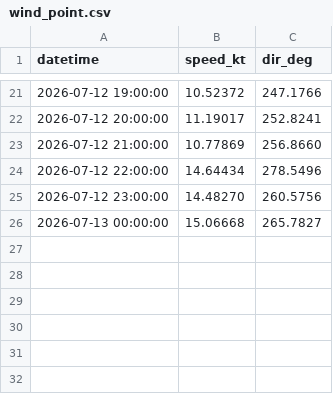
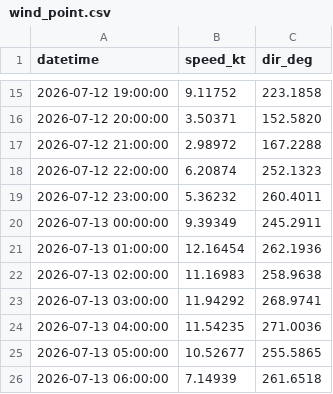
Before and after one commit to LANIER-hub/wrf-data, a CSV file: wind_point.csv, drawn as a sheet; only a part is shown, gaps mark what is left out; the diff covers the shown part only.

Commit message:
Mise à jour automatique WRF 2026-07-12 09:11 UTC

```diff
--- a/wind_point.csv
+++ b/wind_point.csv
@@ -21,6 +15,12 @@ datetime,speed_kt,dir_deg
-2026-07-12 19:00:00,10.52372,247.1766
-2026-07-12 20:00:00,11.19017,252.8241
-2026-07-12 21:00:00,10.77869,256.8660
-2026-07-12 22:00:00,14.64434,278.5496
-2026-07-12 23:00:00,14.48270,260.5756
-2026-07-13 00:00:00,15.06668,265.7827
+2026-07-12 19:00:00,9.11752,223.1858
+2026-07-12 20:00:00,3.50371,152.5820
+2026-07-12 21:00:00,2.98972,167.2288
+2026-07-12 22:00:00,6.20874,252.1323
+2026-07-12 23:00:00,5.36232,260.4011
+2026-07-13 00:00:00,9.39349,245.2911
+2026-07-13 01:00:00,12.16454,262.1936
+2026-07-13 02:00:00,11.16983,258.9638
+2026-07-13 03:00:00,11.94292,268.9741
+2026-07-13 04:00:00,11.54235,271.0036
+2026-07-13 05:00:00,10.52677,255.5865
+2026-07-13 06:00:00,7.14939,261.6518
```
Also changed, not shown: 6 removed rows and 26 edited cells elsewhere in this file.
